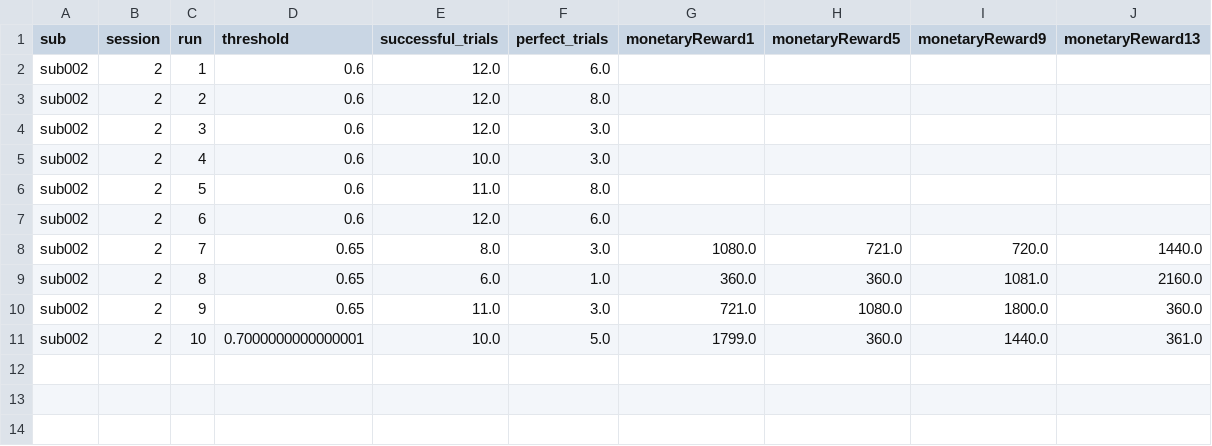
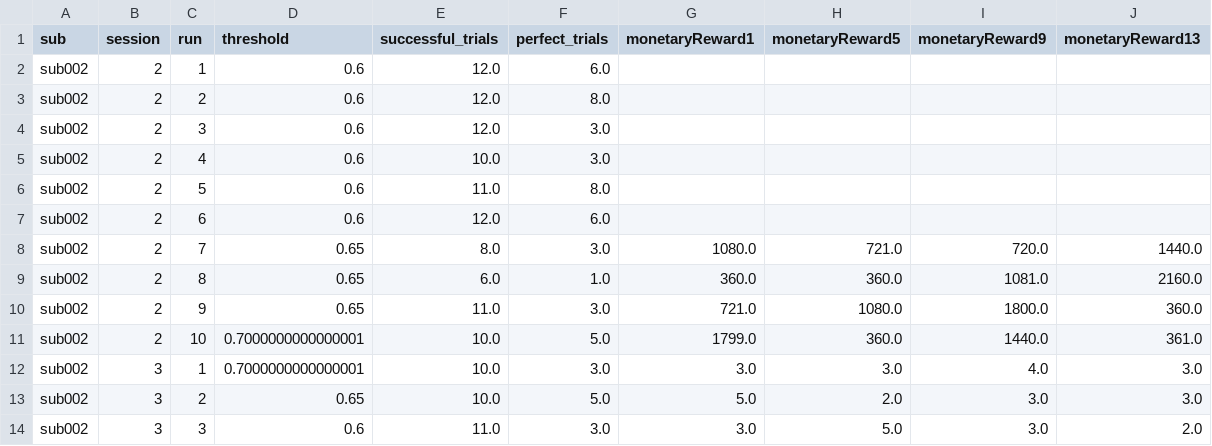
Before and after one commit to ericabusch/rtSynth_rt, a CSV file: subjects/sub002/adaptiveThreshold.csv, drawn as a sheet; the diff names each change by its address in the sheet, - before the commit and + after, or states it on an @@ line.

Commit message:
ses3 data

```diff
--- a/subjects/sub002/adaptiveThreshold.csv
+++ b/subjects/sub002/adaptiveThreshold.csv
+row 12: sub002 | 3 | 1 | 0.7000000000000001 | 10.0 | 3.0 | 3.0 | 3.0 | 4.0 | 3.0
+row 13: sub002 | 3 | 2 | 0.65 | 10.0 | 5.0 | 5.0 | 2.0 | 3.0 | 3.0
+row 14: sub002 | 3 | 3 | 0.6 | 11.0 | 3.0 | 3.0 | 5.0 | 3.0 | 2.0
```
Also changed, not shown: 11 other files.
